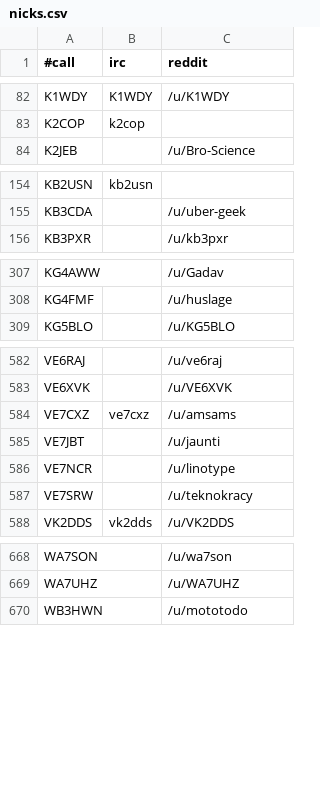
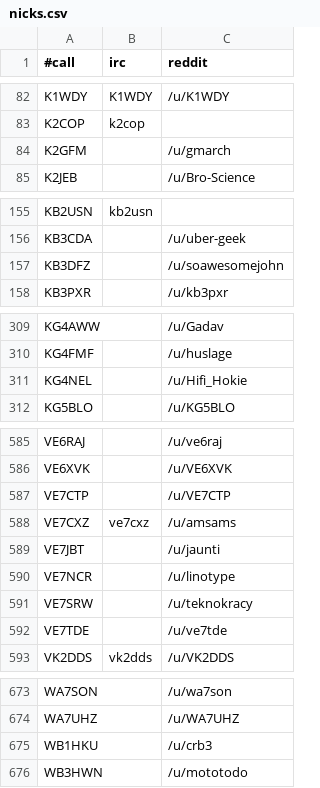
Before and after one commit to molo1134/qrmbot, a CSV file: lib/nicks.csv, drawn as a sheet; only a part is shown, gaps mark what is left out; the diff names each change by its address in the sheet, - before the commit and + after, or states it on an @@ line.

```diff
--- a/lib/nicks.csv
+++ b/lib/nicks.csv
+row 84: K2GFM |  | /u/gmarch
+row 157: KB3DFZ |  | /u/soawesomejohn
+row 311: KG4NEL |  | /u/Hifi_Hokie
+row 587: VE7CTP |  | /u/VE7CTP
+row 592: VE7TDE |  | /u/ve7tde
+row 675: WB1HKU |  | /u/crb3
```
Also changed, not shown: 1 other file.
